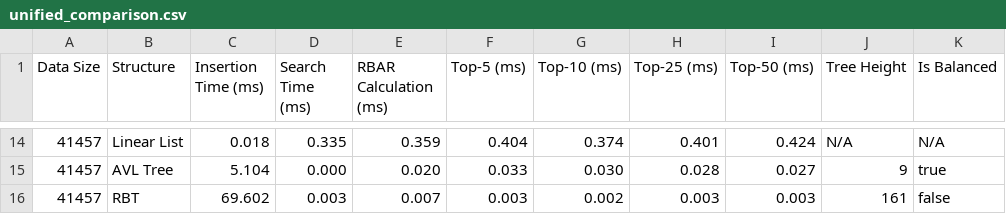
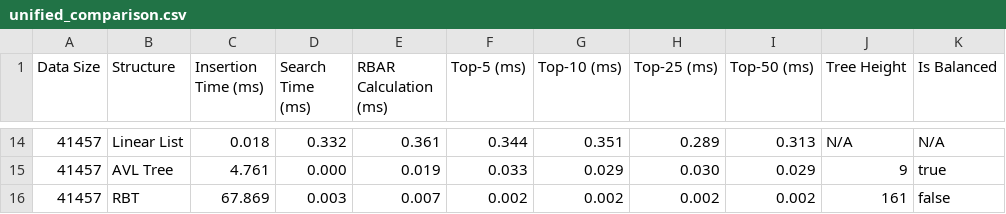
Before and after one commit to marcushooy/CS201, a CSV file: src/main/java/results/unified_comparison.csv, drawn as a sheet; only a part is shown, gaps mark what is left out; the diff covers the shown part only.

```diff
--- a/src/main/java/results/unified_comparison.csv
+++ b/src/main/java/results/unified_comparison.csv
@@ -14,3 +14,3 @@ Data Size,Structure,Insertion Time (ms),Search Time (ms),RBAR Calculation (ms),T
-41457,Linear List,0.018,0.335,0.359,0.404,0.374,0.401,0.424,N/A,N/A
-41457,AVL Tree,5.104,0.000,0.020,0.033,0.030,0.028,0.027,9,true
-41457,RBT,69.602,0.003,0.007,0.003,0.002,0.003,0.003,161,false
+41457,Linear List,0.018,0.332,0.361,0.344,0.351,0.289,0.313,N/A,N/A
+41457,AVL Tree,4.761,0.000,0.019,0.033,0.029,0.030,0.029,9,true
+41457,RBT,67.869,0.003,0.007,0.002,0.002,0.002,0.002,161,false
```
Also changed, not shown: 6 added rows, 6 removed rows and 17 edited cells elsewhere in this file, bin/src/main/java/com/reviews/experiments/experiment2/results.csv, src/main/java/src/main/java/com/reviews/experiments/experiment3/results.csv, 35 other files.
